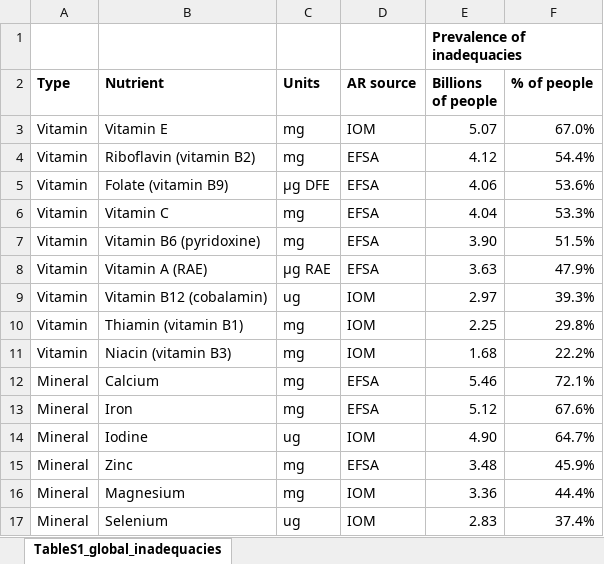
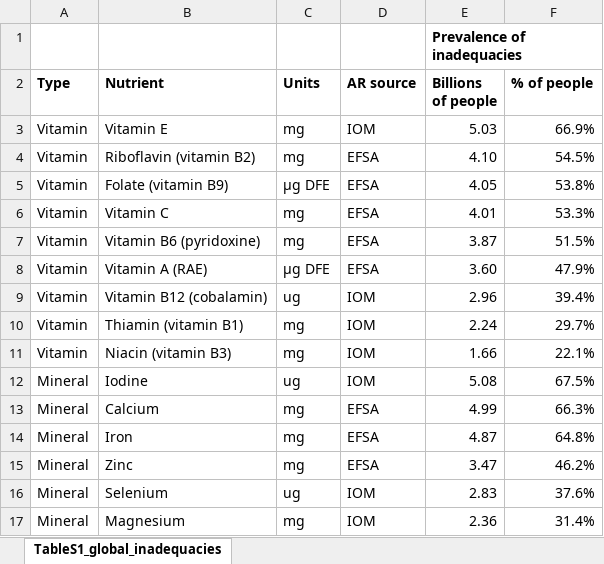
Before and after one commit to cfree14/global_intake_inadequacies, an Excel workbook: tables/gdd_approach/TableS1_global_inadequacies.xlsx, sheet TableS1_global_inadequacies, drawn as a sheet; values as stored, in another font and other column widths than the file's, no borders; removed rows and columns are numbered as before the commit, all else as after; the diff names each change by its address in the sheet, - before the commit and + after, or states it on an @@ line.

```diff
--- a/tables/gdd_approach/TableS1_global_inadequacies.xlsx (sheet TableS1_global_inadequacies)
+++ b/tables/gdd_approach/TableS1_global_inadequacies.xlsx (sheet TableS1_global_inadequacies)
-E3 (Billions of people): 5.07
+E3 (Billions of people): 5.03
-F3 (% of people): 67.0%
+F3 (% of people): 66.9%
-E4 (Billions of people): 4.12
+E4 (Billions of people): 4.10
-F4 (% of people): 54.4%
+F4 (% of people): 54.5%
-E5 (Billions of people): 4.06
+E5 (Billions of people): 4.05
-F5 (% of people): 53.6%
+F5 (% of people): 53.8%
-E6 (Billions of people): 4.04
+E6 (Billions of people): 4.01
-E7 (Billions of people): 3.90
+E7 (Billions of people): 3.87
-C8 (Units): µg RAE
+C8 (Units): µg DFE
-E8 (Billions of people): 3.63
+E8 (Billions of people): 3.60
-E9 (Billions of people): 2.97
+E9 (Billions of people): 2.96
-F9 (% of people): 39.3%
+F9 (% of people): 39.4%
-E10 (Billions of people): 2.25
+E10 (Billions of people): 2.24
-F10 (% of people): 29.8%
+F10 (% of people): 29.7%
-E11 (Billions of people): 1.68
+E11 (Billions of people): 1.66
-F11 (% of people): 22.2%
+F11 (% of people): 22.1%
+row 12: Mineral | Iodine | ug | IOM | 5.08 | 67.5%
-E13 (Billions of people): 5.46
+E13 (Billions of people): 4.99
-F13 (% of people): 72.1%
+F13 (% of people): 66.3%
-E14 (Billions of people): 5.12
+E14 (Billions of people): 4.87
-F14 (% of people): 67.6%
+F14 (% of people): 64.8%
-row 14: Mineral | Iodine | ug | IOM | 4.90 | 64.7%
-E15 (Billions of people): 3.48
+E15 (Billions of people): 3.47
-F15 (% of people): 45.9%
+F15 (% of people): 46.2%
-row 16: Mineral | Magnesium | mg | IOM | 3.36 | 44.4%
-F16 (% of people): 37.4%
+F16 (% of people): 37.6%
+row 17: Mineral | Magnesium | mg | IOM | 2.36 | 31.4%
```
Also changed, not shown: 3 other files.
